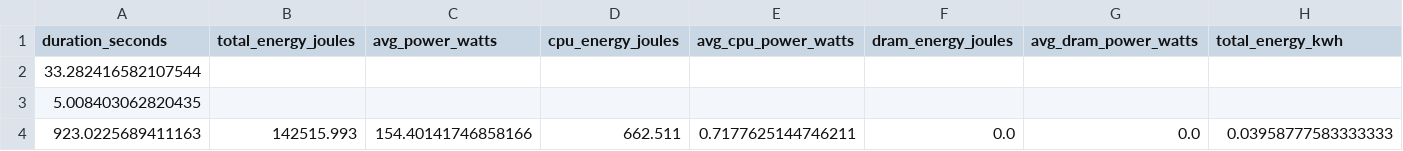
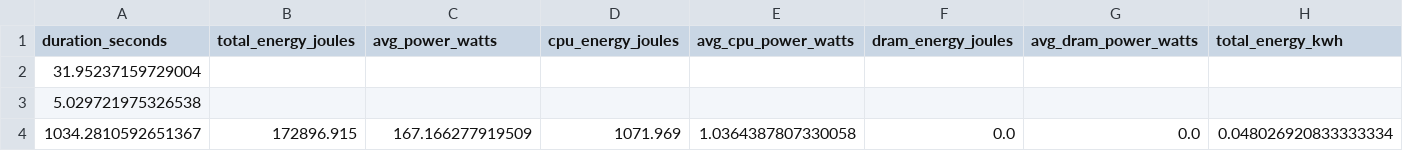
Before and after one commit to fexga/easht, a CSV file: optuna_mnist/optuna_mnist_resource_metrics.csv, drawn as a sheet; only a part is shown; removed rows and columns are numbered as before the commit, all else as after; rows hold the shown columns only; the diff names each change by its address in the sheet, - before the commit and + after, or states it on an @@ line.

Commit message:
working prometheus, kepler service monitor values

```diff
--- a/optuna_mnist/optuna_mnist_resource_metrics.csv
+++ b/optuna_mnist/optuna_mnist_resource_metrics.csv
-A2 (duration_seconds): 33.282416582107544
+A2 (duration_seconds): 31.95237159729004
-A3 (duration_seconds): 5.008403062820435
+A3 (duration_seconds): 5.029721975326538
-row 4: 923.0225689411163 | 142515.993 | 154.40141746858166 | 662.511 | 0.7177625144746211 | 0.0 | 0.0 | 0.03958777583333333
+row 4: 1034.2810592651367 | 172896.915 | 167.166277919509 | 1071.969 | 1.0364387807330058 | 0.0 | 0.0 | 0.048026920833333334
```
Also changed, not shown: 4 other files.
